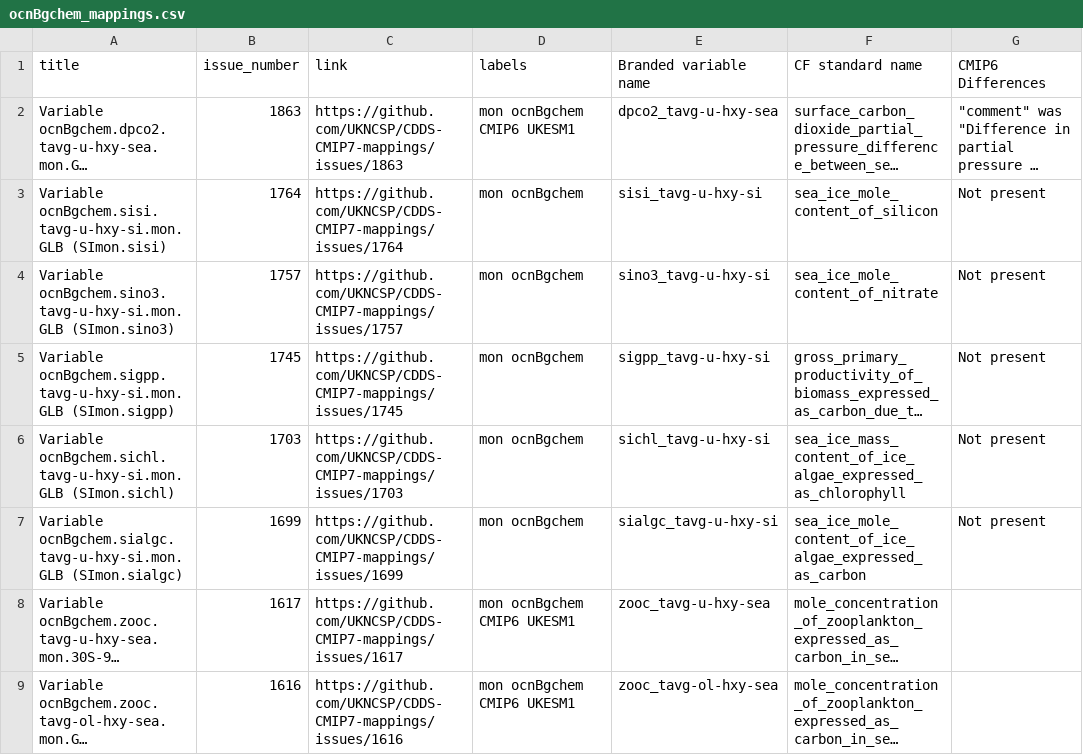
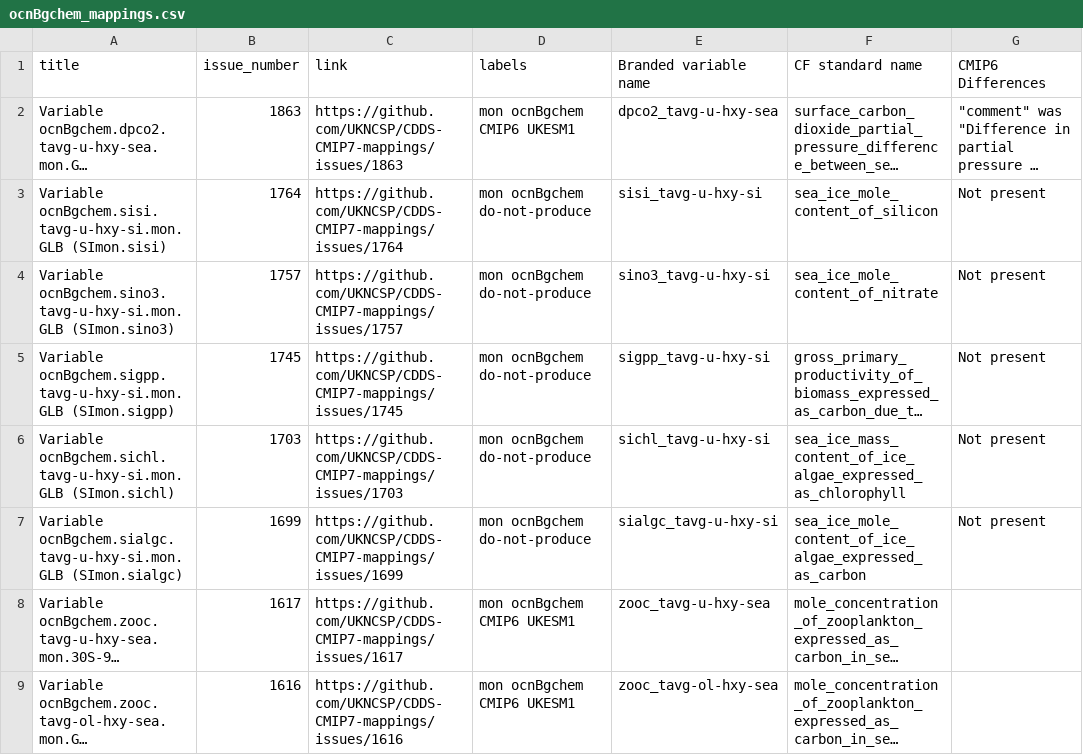
Before and after one commit to UKNCSP/CDDS-CMIP7-mappings, a CSV file: data/ocnBgchem_mappings.csv, drawn as a sheet; only a part is shown; long unchanged cells end in …; the diff names each change by its address in the sheet, - before the commit and + after, or states it on an @@ line.

```diff
--- a/data/ocnBgchem_mappings.csv
+++ b/data/ocnBgchem_mappings.csv
-D3:D7 (labels): mon ocnBgchem
+D3:D7 (labels): mon ocnBgchem do-not-produce
```
Also changed, not shown: data/landIce_mappings.csv, data/ocnBgchem_mappings_new.csv, 6 other files.
